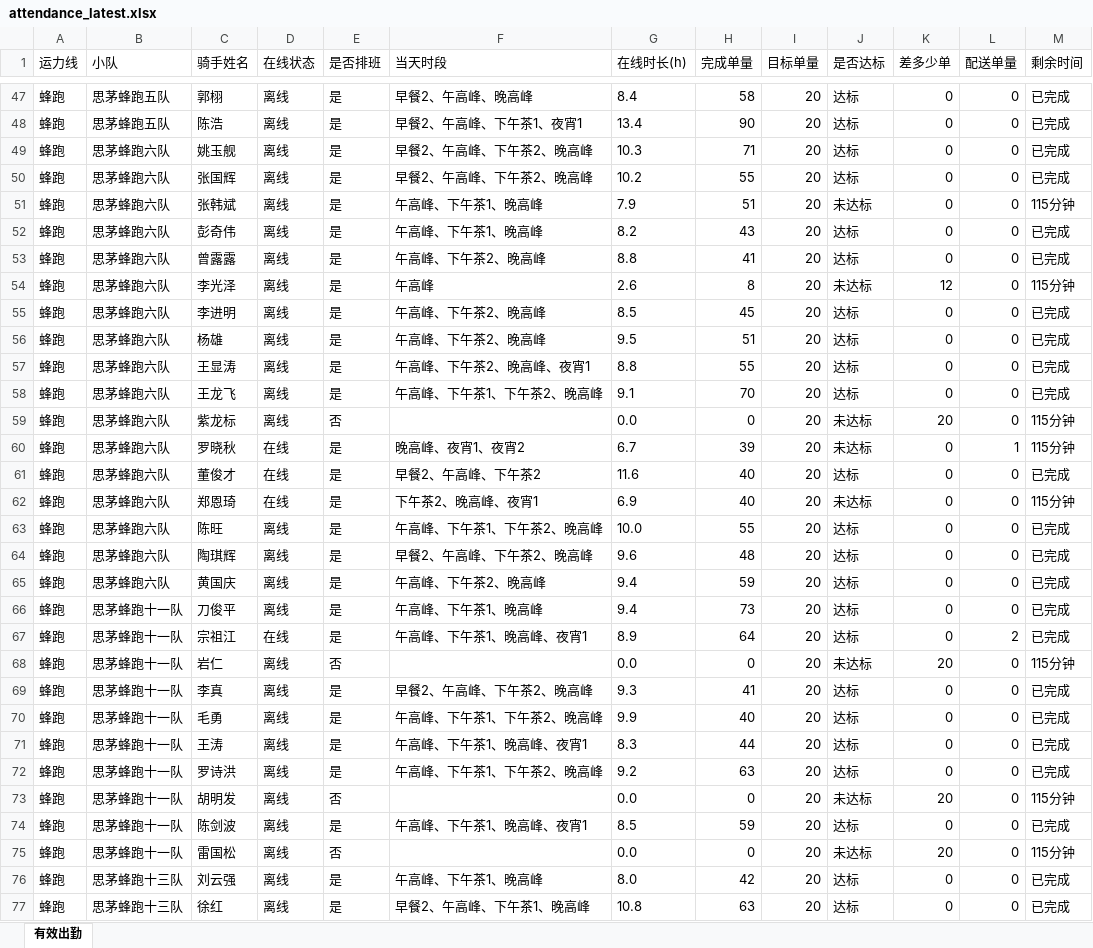
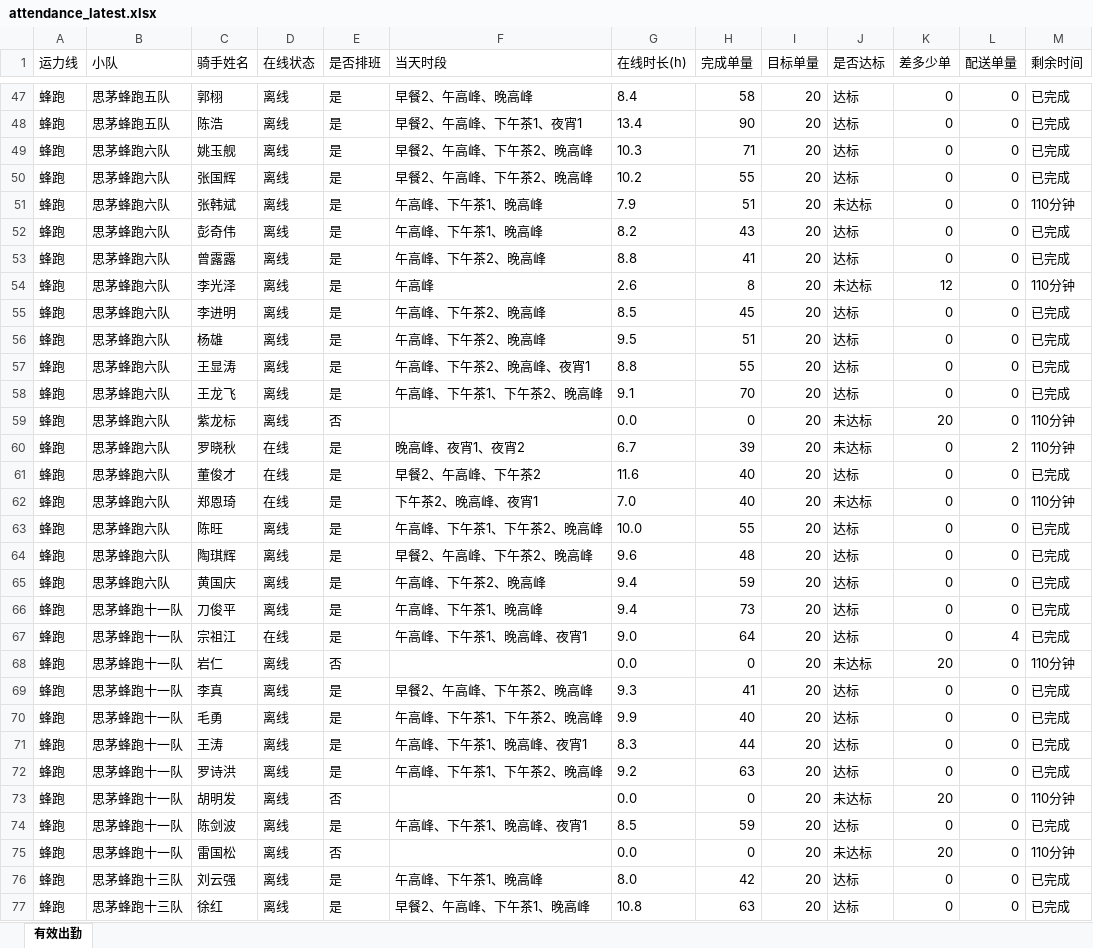
Before and after one commit to 424584635-png/dzt-dashboard, an Excel workbook: public/attendance_latest.xlsx, sheet 有效出勤, drawn as a sheet; only a part is shown, gaps mark what is left out; values as stored, in another font and other column widths than the file's, no borders; the diff covers the shown part only; the diff names each change by its address in the sheet, - before the commit and + after, or states it on an @@ line.

```diff
--- a/public/attendance_latest.xlsx (sheet 有效出勤)
+++ b/public/attendance_latest.xlsx (sheet 有效出勤)
-M51 (剩余时间): 115分钟
+M51 (剩余时间): 110分钟
-M54 (剩余时间): 115分钟
+M54 (剩余时间): 110分钟
-M59:M60 (剩余时间): 115分钟
+M59:M60 (剩余时间): 110分钟
-L60 (配送单量): 1
+L60 (配送单量): 2
-G62 (在线时长(h)): 6.9
+G62 (在线时长(h)): 7.0
-M62 (剩余时间): 115分钟
+M62 (剩余时间): 110分钟
-G67 (在线时长(h)): 8.9
+G67 (在线时长(h)): 9.0
-L67 (配送单量): 2
+L67 (配送单量): 4
-M68 (剩余时间): 115分钟
+M68 (剩余时间): 110分钟
-M73 (剩余时间): 115分钟
+M73 (剩余时间): 110分钟
-M75 (剩余时间): 115分钟
+M75 (剩余时间): 110分钟
```
Also changed, not shown: 129 edited cells elsewhere in this sheet, 7 other files.
